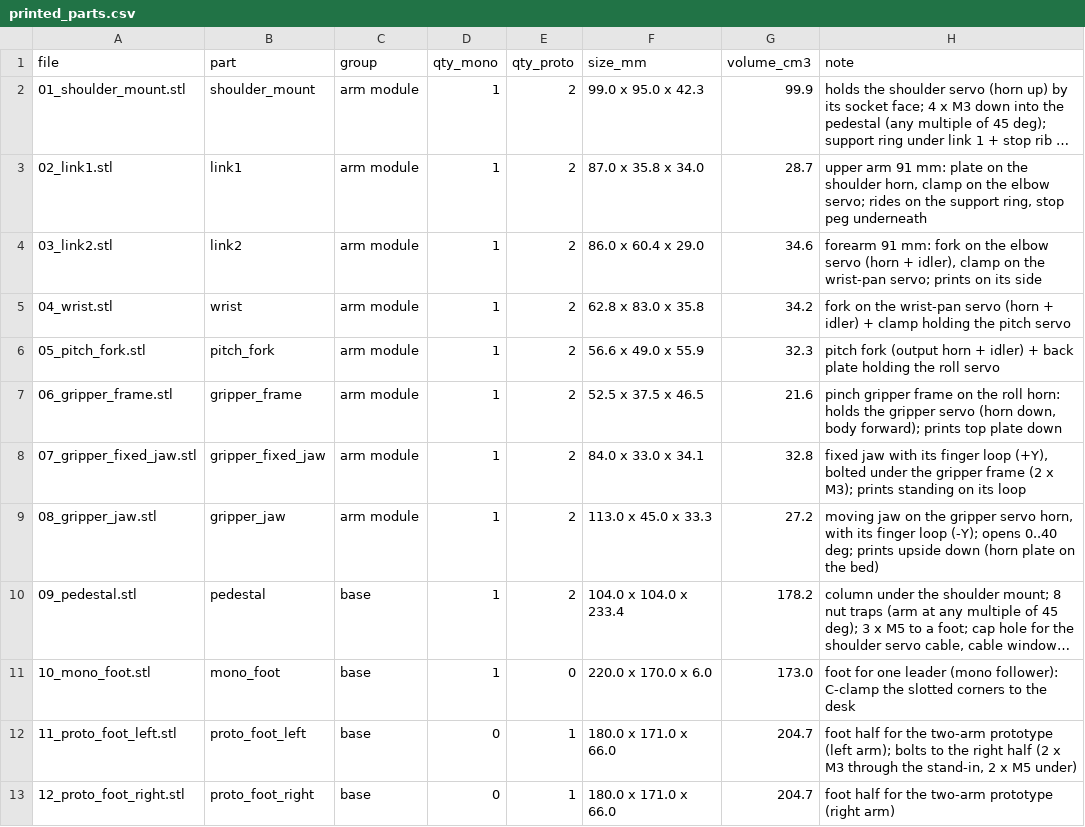
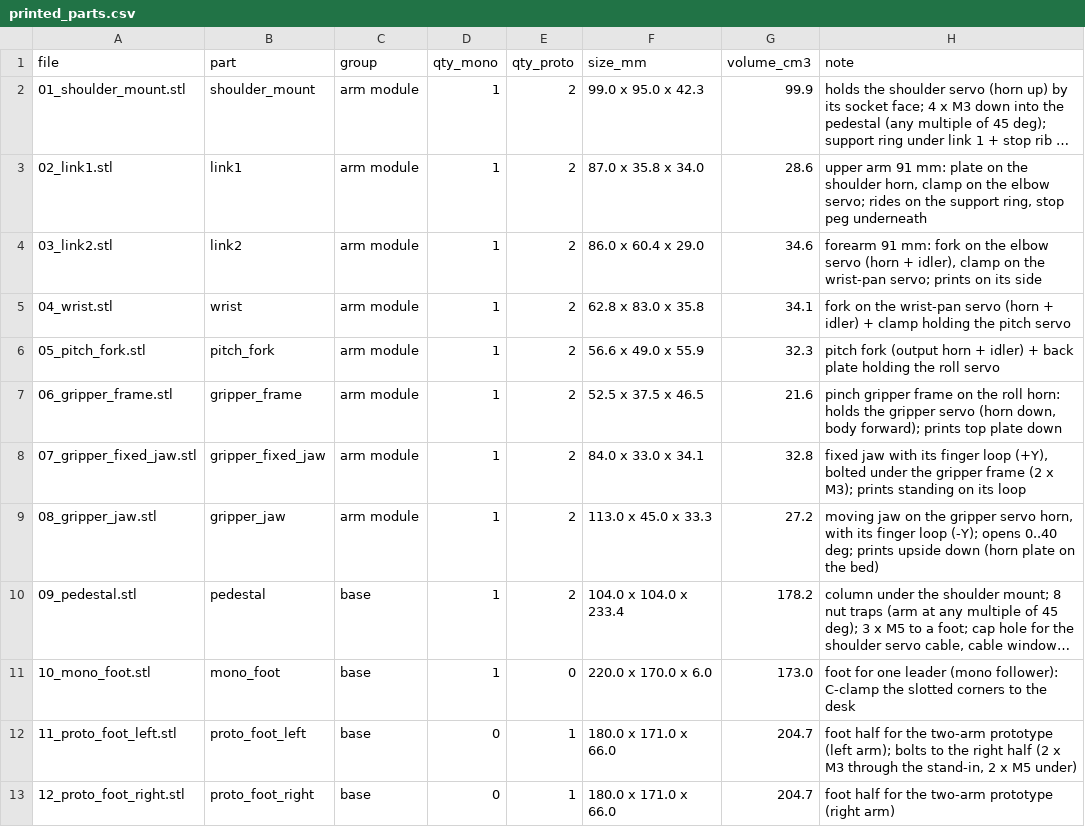
Before and after one commit to Chanevan317/Mobile-Manipulator-Robot, a CSV file: CAD/leader_arm/printed_parts.csv, drawn as a sheet; long unchanged cells end in …; the diff names each change by its address in the sheet, - before the commit and + after, or states it on an @@ line.

Commit message:
Leader: 0.1 mm play over the servo's output-side case face in every rear-end clamp (same fit as the follower's servo pockets); parts 02 / 03 / 04 / 06 re-exported; README fit note

```diff
--- a/CAD/leader_arm/printed_parts.csv
+++ b/CAD/leader_arm/printed_parts.csv
-G3 (volume_cm3): 28.7
+G3 (volume_cm3): 28.6
-G5 (volume_cm3): 34.2
+G5 (volume_cm3): 34.1
```
Also changed, not shown: 18 other files.
